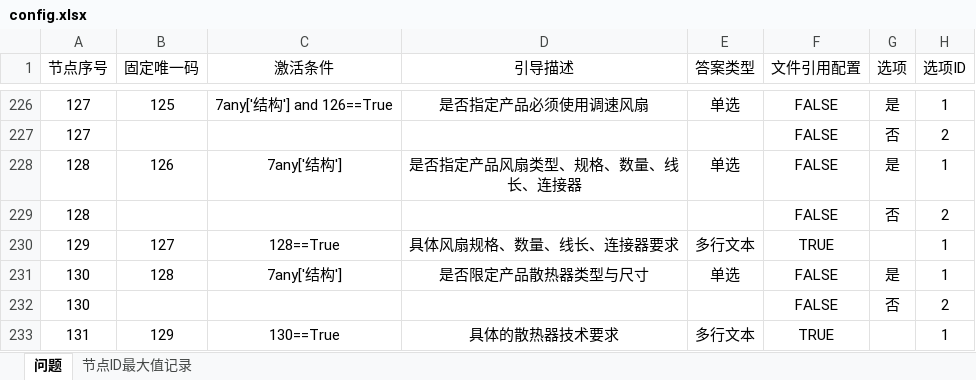
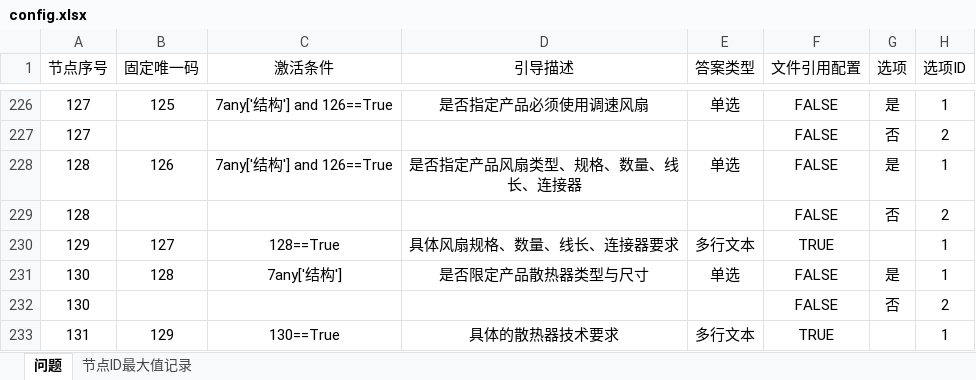
Before and after one commit to Op135/project_file_system, an Excel workbook: config.xlsx, sheet 问题, drawn as a sheet; only a part is shown, gaps mark what is left out; values as stored, in another font and other column widths than the file's, no borders; conditional formats not drawn; the diff names each change by its address in the sheet, - before the commit and + after, or states it on an @@ line.

```diff
--- a/config.xlsx (sheet 问题)
+++ b/config.xlsx (sheet 问题)
-C228 (激活条件): 7any['结构']
+C228 (激活条件): 7any['结构'] and 126==True
```
Also changed, not shown: 5 other files.
